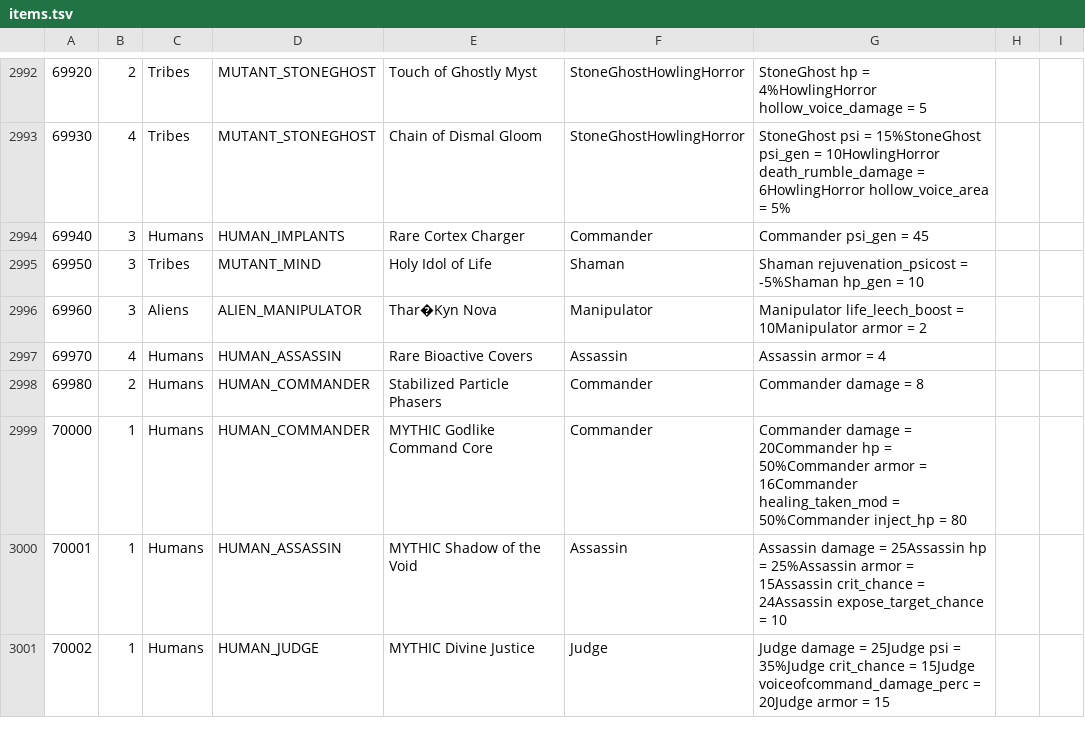
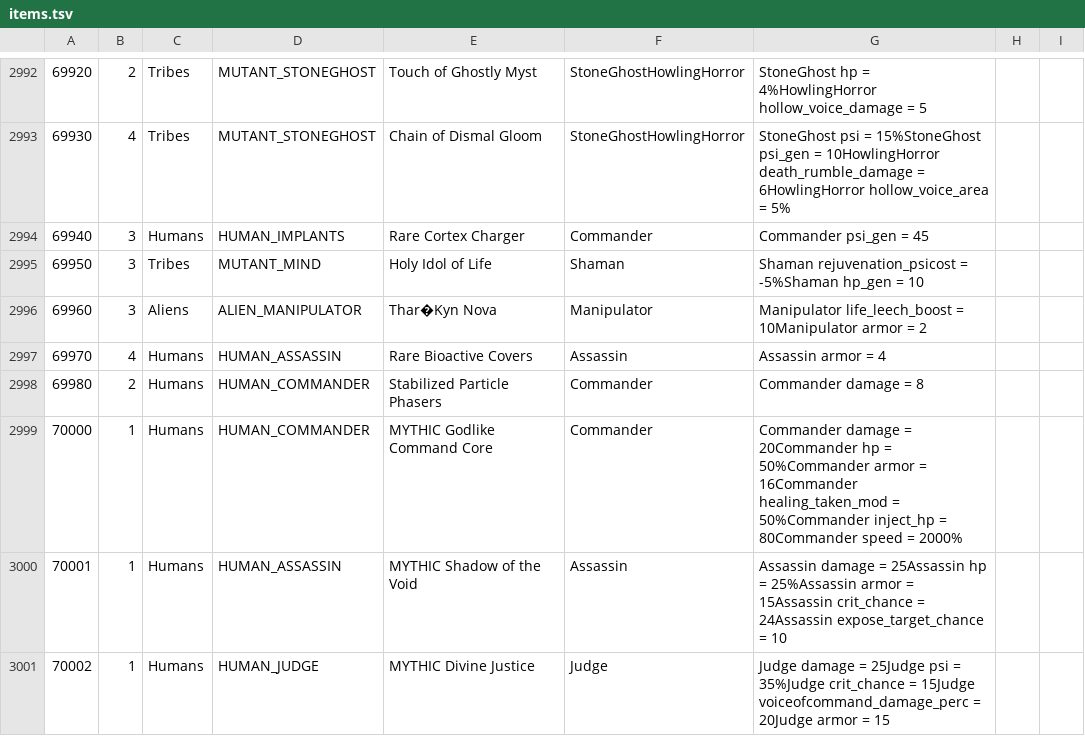
Before and after one commit to CrashDown963/Worldshift, a TSV file: data/db/items/items.tsv, drawn as a sheet; only a part is shown, gaps mark what is left out; the diff names each change by its address in the sheet, - before the commit and + after, or states it on an @@ line.

Commit message:
increase item stats limit from 5 to 6, added speed and range to trooper and commander as stats modifiable from items, added movement and range stats in the unit HUD

```diff
--- a/data/db/items/items.tsv
+++ b/data/db/items/items.tsv
-G2999: …inject_hp = 80
+G2999: …inject_hp = 80Commander speed = 2000%
```
Also changed, not shown: data/texts/en/items.tsv, data/texts/en/ui.tsv, 6 other files.
